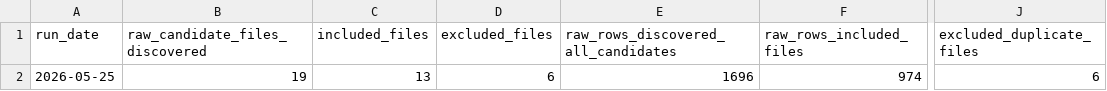
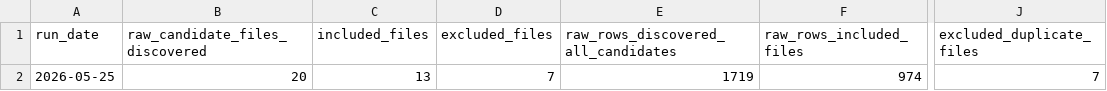
Before and after one commit to nellyagain/bonde, a CSV file: .claude/skills/llm-council/bonde_files 3/learning/decision_log_corpus_reconciliation_summary_latest.csv, drawn as a sheet; only a part is shown, gaps mark what is left out; the diff names each change by its address in the sheet, - before the commit and + after, or states it on an @@ line.

Commit message:
Sync Bonde council context bundle 2026-05-25

```diff
--- a/.claude/skills/llm-council/bonde_files 3/learning/decision_log_corpus_reconciliation_summary_latest.csv
+++ b/.claude/skills/llm-council/bonde_files 3/learning/decision_log_corpus_reconciliation_summary_latest.csv
-B2 (raw_candidate_files_discovered): 19
+B2 (raw_candidate_files_discovered): 20
-D2 (excluded_files): 6
+D2 (excluded_files): 7
-E2: 1696
+E2: 1719
-J2 (excluded_duplicate_files): 6
+J2 (excluded_duplicate_files): 7
```
